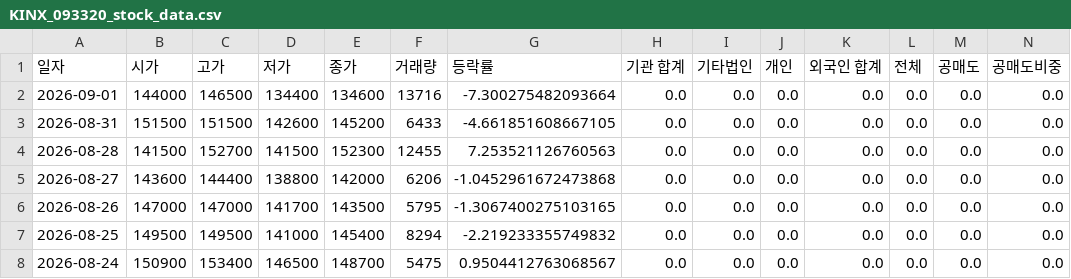
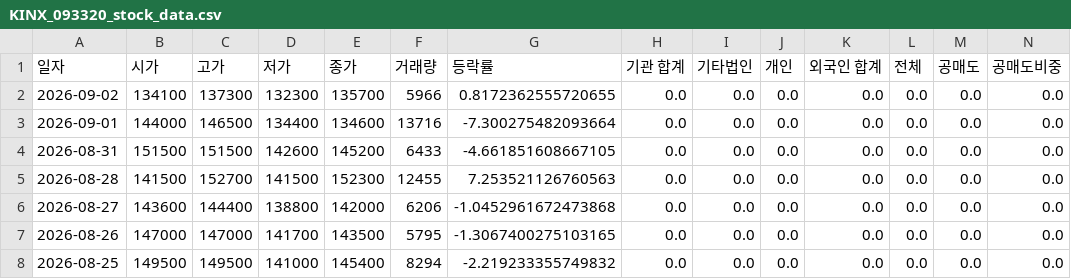
Before and after one commit to ccyun95/AI_SW_data_work, a CSV file: data/KINX_093320_stock_data.csv, drawn as a sheet; only a part is shown; the shorter side is filled out with more unchanged rows; rows hold the shown columns only; the diff names each change by its address in the sheet, - before the commit and + after, or states it on an @@ line.

```diff
--- a/data/KINX_093320_stock_data.csv
+++ b/data/KINX_093320_stock_data.csv
+row 2: 2026-09-02 | 134100 | 137300 | 132300 | 135700 | 5966 | 0.8172362555720655 | 0.0 | 0.0 | 0.0 | 0.0 | 0.0 | 0.0 | 0.0
```
Also changed, not shown: data/Coocon_294570_stock_data.csv, data/Flitto_300080_stock_data.csv, 12 other files.
